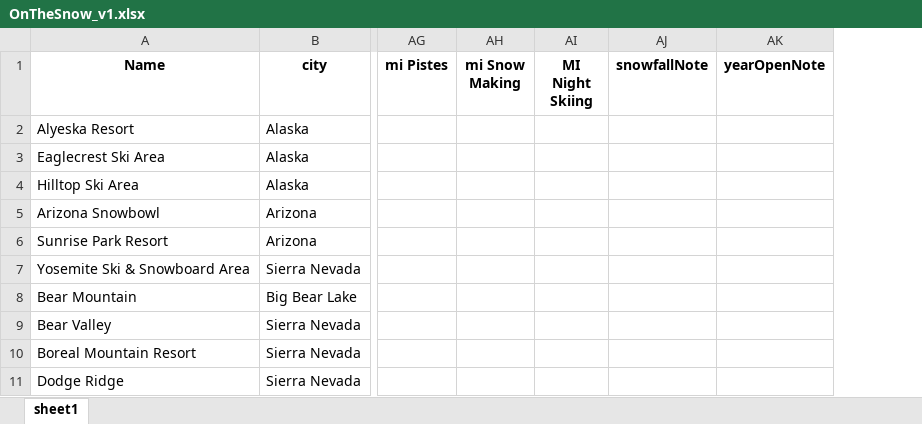
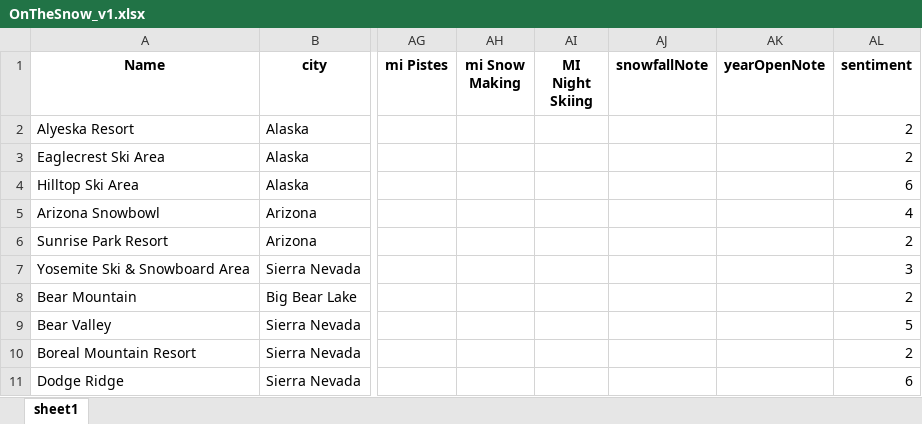
Before and after one commit to MeganBagley/Data-5600-Project-1, an Excel workbook: OnTheSnow_v1.xlsx, sheet sheet1, drawn as a sheet; only a part is shown, gaps mark what is left out; values as stored, in another font and other column widths than the file's, no borders; the diff names each change by its address in the sheet, - before the commit and + after, or states it on an @@ line.

Commit message:
OnTheSnow_v1.xlsx

```diff
--- a/OnTheSnow_v1.xlsx (sheet sheet1)
+++ b/OnTheSnow_v1.xlsx (sheet sheet1)
+column AL (sentiment), rows 2-11: 2 | 2 | 6 | 4 | 2 | 3 | 2 | 5 | 2 | 6
```
